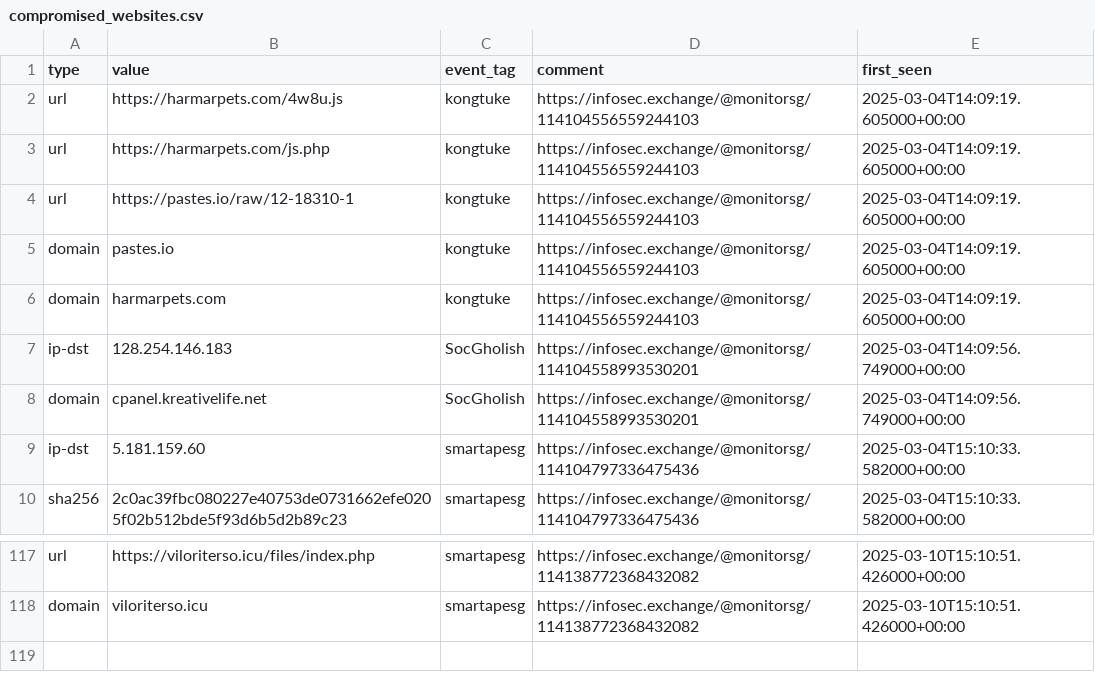
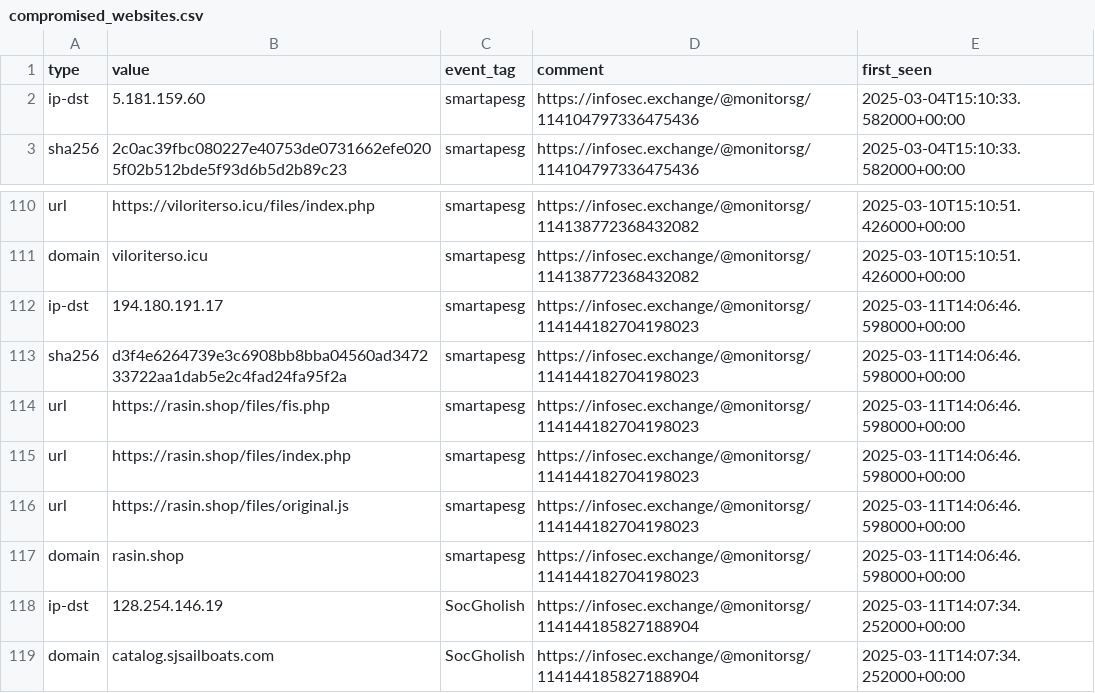
Before and after one commit to Gusty-Dusty/compromised_feeds, a CSV file: 7_days/compromised_websites.csv, drawn as a sheet; only a part is shown, gaps mark what is left out.

```diff
--- a/7_days/compromised_websites.csv
+++ b/7_days/compromised_websites.csv
@@ -1,9 +1,2 @@
 type,value,event_tag,comment,first_seen
-"url","https://harmarpets.com/4w8u.js","kongtuke","https://infosec.exchange/@monitorsg/114104556559244103","2025-03-04T14:09:19.605000+00:00"
-"url","https://harmarpets.com/js.php","kongtuke","https://infosec.exchange/@monitorsg/114104556559244103","2025-03-04T14:09:19.605000+00:00"
-"url","https://pastes.io/raw/12-18310-1","kongtuke","https://infosec.exchange/@monitorsg/114104556559244103","2025-03-04T14:09:19.605000+00:00"
-"domain","pastes.io","kongtuke","https://infosec.exchange/@monitorsg/114104556559244103","2025-03-04T14:09:19.605000+00:00"
-"domain","harmarpets.com","kongtuke","https://infosec.exchange/@monitorsg/114104556559244103","2025-03-04T14:09:19.605000+00:00"
-"ip-dst","128.254.146.183","SocGholish","https://infosec.exchange/@monitorsg/114104558993530201","2025-03-04T14:09:56.749000+00:00"
-"domain","cpanel.kreativelife.net","SocGholish","https://infosec.exchange/@monitorsg/114104558993530201","2025-03-04T14:09:56.749000+00:00"
 "ip-dst","5.181.159.60","smartapesg","https://infosec.exchange/@monitorsg/114104797336475436","2025-03-04T15:10:33.582000+00:00"
@@ -118 +111,9 @@ type,value,event_tag,comment,first_seen
 "domain","viloriterso.icu","smartapesg","https://infosec.exchange/@monitorsg/114138772368432082","2025-03-10T15:10:51.426000+00:00"
+"ip-dst","194.180.191.17","smartapesg","https://infosec.exchange/@monitorsg/114144182704198023","2025-03-11T14:06:46.598000+00:00"
+"sha256","d3f4e6264739e3c6908bb8bba04560ad347233722aa1dab5e2c4fad24fa95f2a","smartapesg","https://infosec.exchange/@monitorsg/114144182704198023","2025-03-11T14:06:46.598000+00:00"
+"url","https://rasin.shop/files/fis.php","smartapesg","https://infosec.exchange/@monitorsg/114144182704198023","2025-03-11T14:06:46.598000+00:00"
+"url","https://rasin.shop/files/index.php","smartapesg","https://infosec.exchange/@monitorsg/114144182704198023","2025-03-11T14:06:46.598000+00:00"
+"url","https://rasin.shop/files/original.js","smartapesg","https://infosec.exchange/@monitorsg/114144182704198023","2025-03-11T14:06:46.598000+00:00"
+"domain","rasin.shop","smartapesg","https://infosec.exchange/@monitorsg/114144182704198023","2025-03-11T14:06:46.598000+00:00"
+"ip-dst","128.254.146.19","SocGholish","https://infosec.exchange/@monitorsg/114144185827188904","2025-03-11T14:07:34.252000+00:00"
+"domain","catalog.sjsailboats.com","SocGholish","https://infosec.exchange/@monitorsg/114144185827188904","2025-03-11T14:07:34.252000+00:00"
```
Also changed, not shown: 30_days/compromised_websites.csv, 6 other files.
